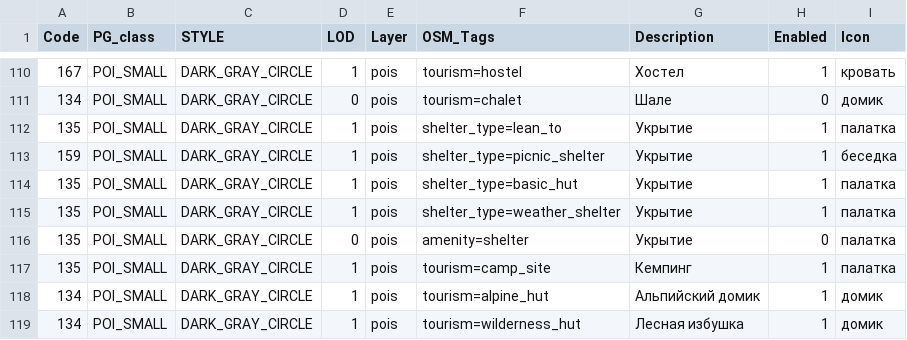
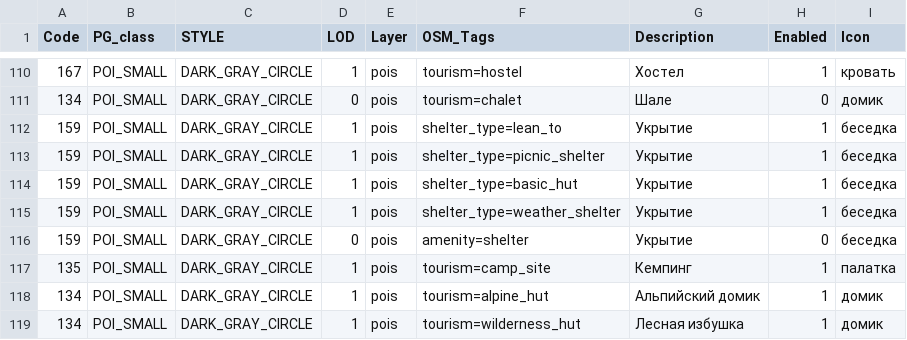
Before and after one commit to purrrock/purrgo, a CSV file: tools/map-compiler/features.csv, drawn as a sheet; only a part is shown, gaps mark what is left out.

Commit message:
Features.csv upd

```diff
--- a/tools/map-compiler/features.csv
+++ b/tools/map-compiler/features.csv
@@ -111,7 +111,7 @@ Code;PG_class;STYLE;LOD;Layer;OSM_Tags;Description;Enabled;Icon
 134;POI_SMALL;DARK_GRAY_CIRCLE;0;pois;tourism=chalet;Шале;0;домик
-135;POI_SMALL;DARK_GRAY_CIRCLE;1;pois;shelter_type=lean_to;Укрытие;1;палатка
+159;POI_SMALL;DARK_GRAY_CIRCLE;1;pois;shelter_type=lean_to;Укрытие;1;беседка
 159;POI_SMALL;DARK_GRAY_CIRCLE;1;pois;shelter_type=picnic_shelter;Укрытие;1;беседка
-135;POI_SMALL;DARK_GRAY_CIRCLE;1;pois;shelter_type=basic_hut;Укрытие;1;палатка
-135;POI_SMALL;DARK_GRAY_CIRCLE;1;pois;shelter_type=weather_shelter;Укрытие;1;палатка
-135;POI_SMALL;DARK_GRAY_CIRCLE;0;pois;amenity=shelter;Укрытие;0;палатка
+159;POI_SMALL;DARK_GRAY_CIRCLE;1;pois;shelter_type=basic_hut;Укрытие;1;беседка
+159;POI_SMALL;DARK_GRAY_CIRCLE;1;pois;shelter_type=weather_shelter;Укрытие;1;беседка
+159;POI_SMALL;DARK_GRAY_CIRCLE;0;pois;amenity=shelter;Укрытие;0;беседка
 135;POI_SMALL;DARK_GRAY_CIRCLE;1;pois;tourism=camp_site;Кемпинг;1;палатка
```
